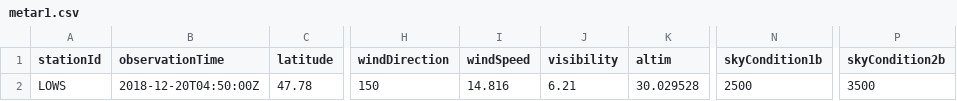
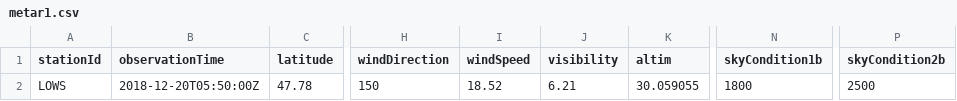
Before and after one commit to mmittlb/pywde1, a CSV file: metar1.csv, drawn as a sheet; only a part is shown, gaps mark what is left out; the diff names each change by its address in the sheet, - before the commit and + after, or states it on an @@ line.

Commit message:
Add metar1.csv

```diff
--- a/metar1.csv
+++ b/metar1.csv
-B2 (observationTime): 2018-12-20T04:50:00Z
+B2 (observationTime): 2018-12-20T05:50:00Z
-I2 (windSpeed): 14.816
+I2 (windSpeed): 18.52
-K2 (altim): 30.029528
+K2 (altim): 30.059055
-N2 (skyCondition1b): 2500
+N2 (skyCondition1b): 1800
-P2 (skyCondition2b): 3500
+P2 (skyCondition2b): 2500
```
